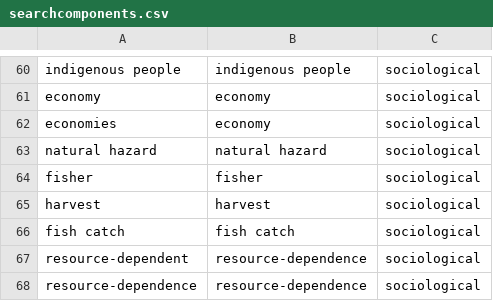
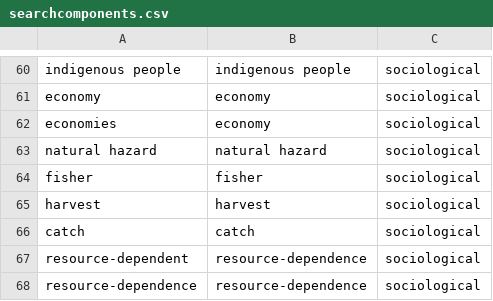
Before and after one commit to sachaoregan/MPA-climate-text-analysis, a CSV file: SearchTerms/searchcomponents.csv, drawn as a sheet; only a part is shown, gaps mark what is left out.

Commit message:
Changed fish catch to catch

```diff
--- a/SearchTerms/searchcomponents.csv
+++ b/SearchTerms/searchcomponents.csv
@@ -65,3 +65,3 @@ fisher,fisher,sociological
 harvest,harvest,sociological
-fish catch,fish catch,sociological
+catch,catch,sociological
 resource-dependent,resource-dependence,sociological
```
